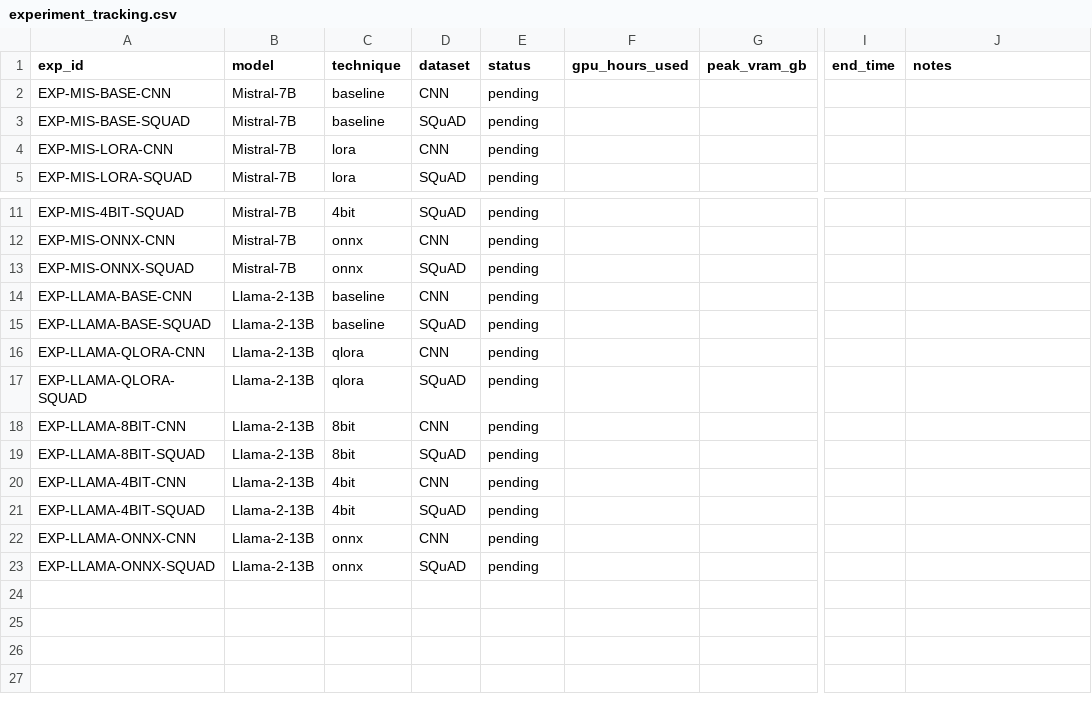
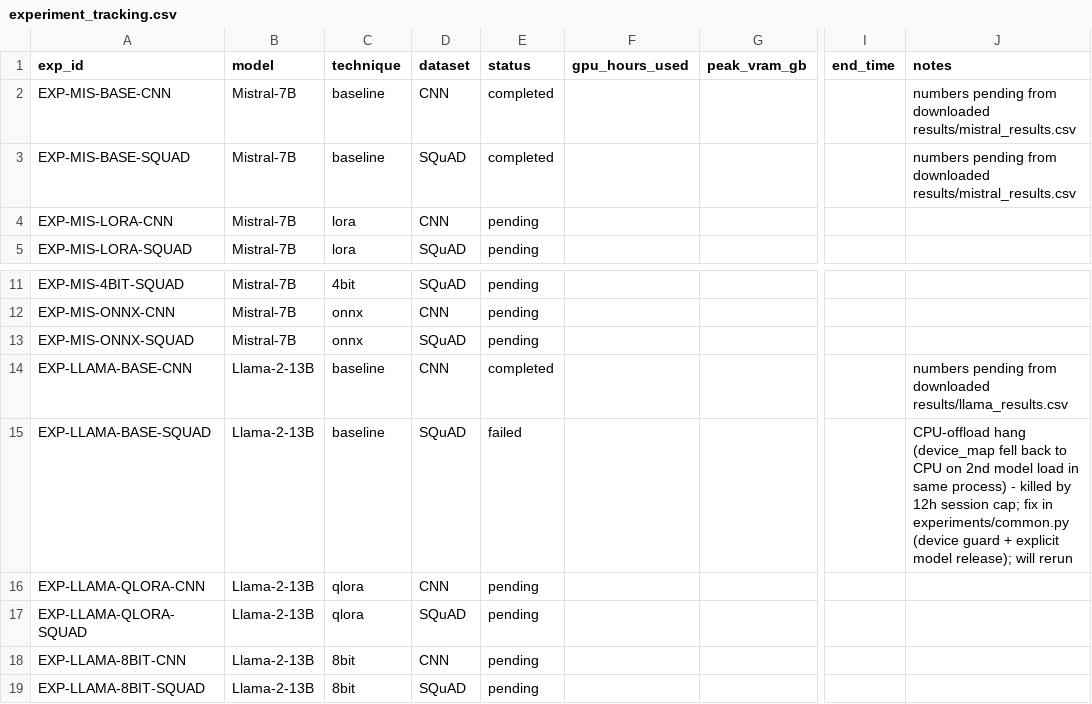
Before and after one commit to sukhraj01/LLM_RCAS_Study, a CSV file: logs/experiment_tracking.csv, drawn as a sheet; only a part is shown, gaps mark what is left out; the shorter side is filled out with more unchanged rows; the diff names each change by its address in the sheet, - before the commit and + after, or states it on an @@ line.

```diff
--- a/logs/experiment_tracking.csv
+++ b/logs/experiment_tracking.csv
-E2:E3 (status): pending
+E2:E3 (status): completed
-J2:J3 (notes): (empty)
+J2:J3 (notes): numbers pending from downloaded results/mistral_results.csv
-E14 (status): pending
+E14 (status): completed
-J14 (notes): (empty)
+J14 (notes): numbers pending from downloaded results/llama_results.csv
-E15 (status): pending
+E15 (status): failed
-J15 (notes): (empty)
+J15 (notes): CPU-offload hang (device_map fell back to CPU on 2nd model load in same process) - killed by 12h session cap; fix in experiments/common.py (device guard + explicit model release); will rerun
```
Also changed, not shown: 9 other files.
